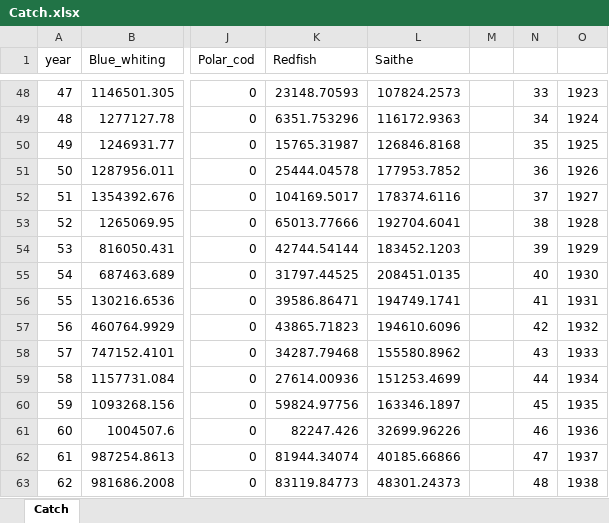
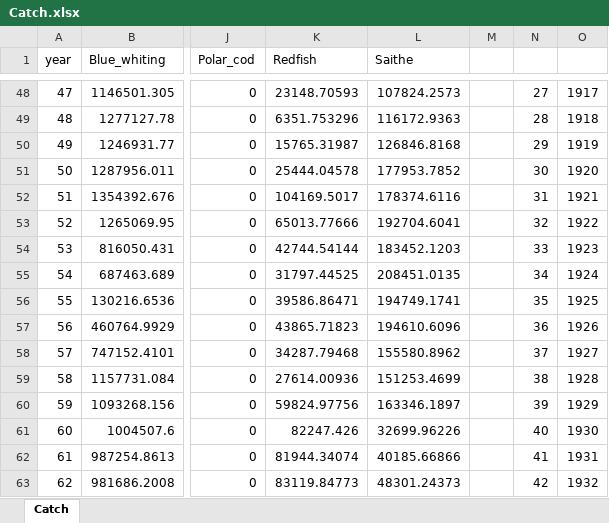
Before and after one commit to HTownsendis/MSSPM-Keyruns, an Excel workbook: noba_simdata/Catch.xlsx, sheet Catch, drawn as a sheet; only a part is shown, gaps mark what is left out; values as stored, in another font and other column widths than the file's, no borders; the diff covers the shown part only; the diff names each change by its address in the sheet, - before the commit and + after, or states it on an @@ line.

Commit message:
Biomass and catch removed 20 yrs burn in

```diff
--- a/noba_simdata/Catch.xlsx (sheet Catch)
+++ b/noba_simdata/Catch.xlsx (sheet Catch)
-N48: 33
+N48: 27
-O48: 1923
+O48: 1917
-N49: 34
+N49: 28
-O49: 1924
+O49: 1918
-N50: 35
+N50: 29
-O50: 1925
+O50: 1919
-N51: 36
+N51: 30
-O51: 1926
+O51: 1920
-N52: 37
+N52: 31
-O52: 1927
+O52: 1921
-N53: 38
+N53: 32
-O53: 1928
+O53: 1922
-N54: 39
+N54: 33
-O54: 1929
+O54: 1923
-N55: 40
+N55: 34
-O55: 1930
+O55: 1924
-N56: 41
+N56: 35
-O56: 1931
+O56: 1925
-N57: 42
+N57: 36
-O57: 1932
+O57: 1926
-N58: 43
+N58: 37
-O58: 1933
+O58: 1927
-N59: 44
+N59: 38
-O59: 1934
+O59: 1928
-N60: 45
+N60: 39
-O60: 1935
+O60: 1929
-N61: 46
+N61: 40
-O61: 1936
+O61: 1930
-N62: 47
+N62: 41
-O62: 1937
+O62: 1931
-N63: 48
+N63: 42
-O63: 1938
+O63: 1932
```
Also changed, not shown: 228 edited cells elsewhere in this sheet, noba_simdata/Biomass.xlsx, 1 other file.
